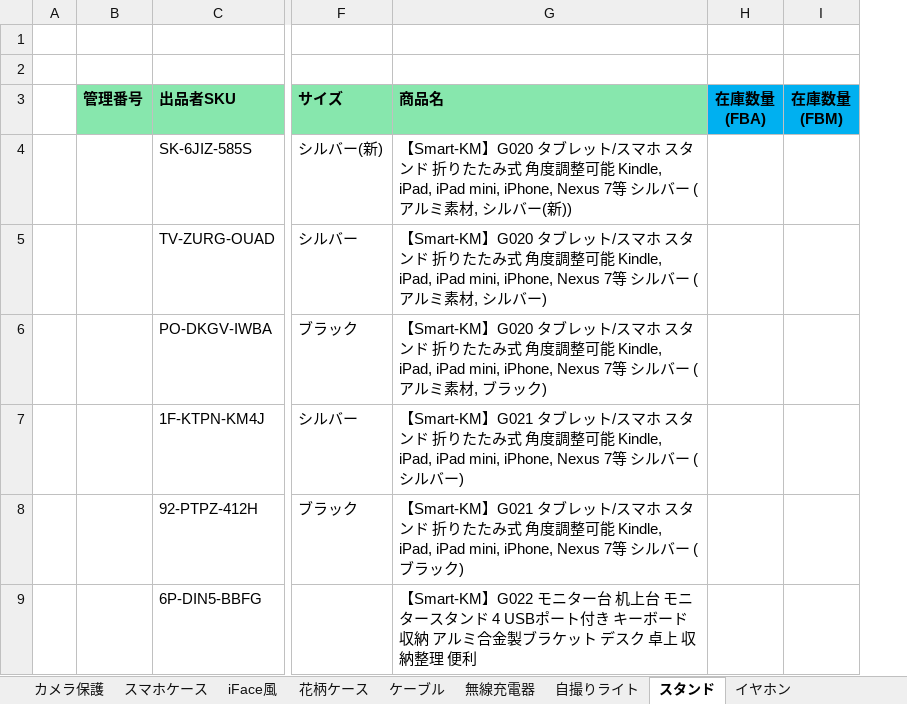
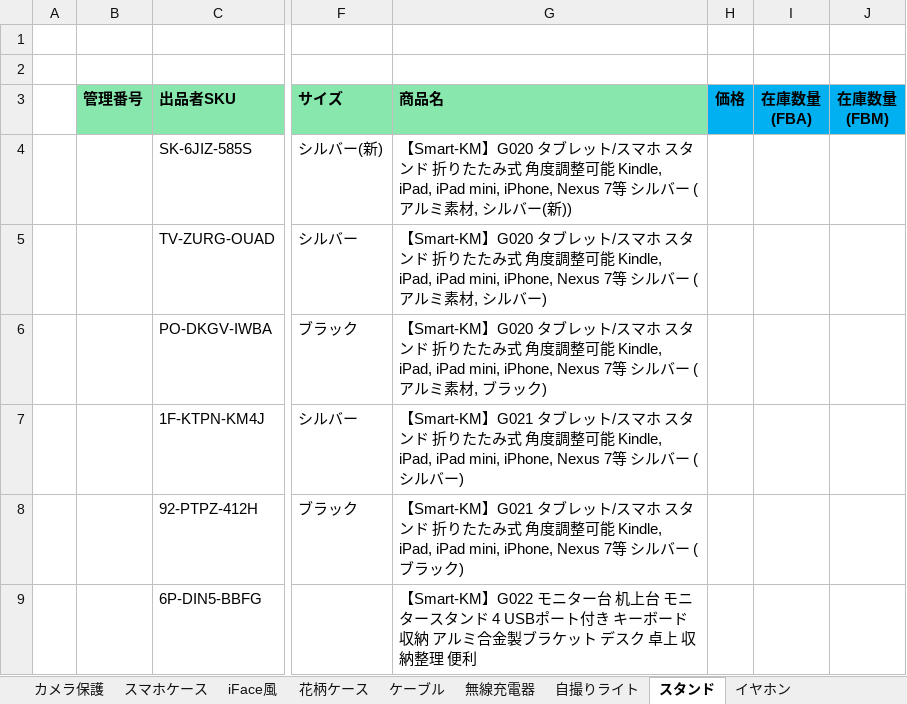
Before and after one commit to brussliu/smartinfo, an Excel workbook: WEB-INF/efw/storage/templates/output_stock_smartkm.xlsx, sheet スタンド, drawn as a sheet; only a part is shown, gaps mark what is left out; values as stored, in another font and other column widths than the file's, no borders; conditional formats not drawn; the diff names each change by its address in the sheet, - before the commit and + after, or states it on an @@ line.

```diff
--- a/WEB-INF/efw/storage/templates/output_stock_smartkm.xlsx (sheet スタンド)
+++ b/WEB-INF/efw/storage/templates/output_stock_smartkm.xlsx (sheet スタンド)
+column H (価格), empty
```
Also changed, not shown: sheet 自撮りライト, sheet 無線充電器, sheet イヤホン, sheet スマホリング, sheet タブレットケース, sheet 下着, 8 more sheets, formulas that keep their value, 2 other files.
